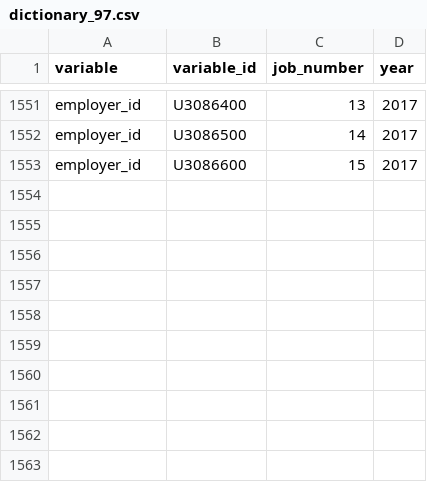
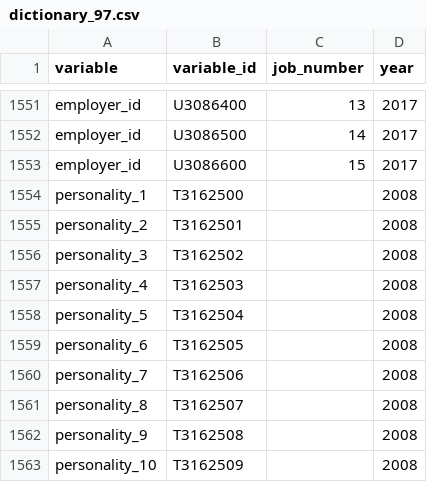
Before and after one commit to daisy-pacheco/MLProject, a CSV file: data/paper/dictionary_97.csv, drawn as a sheet; only a part is shown, gaps mark what is left out; the diff names each change by its address in the sheet, - before the commit and + after, or states it on an @@ line.

Commit message:
personality_added

```diff
--- a/data/paper/dictionary_97.csv
+++ b/data/paper/dictionary_97.csv
+row 1554: personality_1 | T3162500 |  | 2008
+row 1555: personality_2 | T3162501 |  | 2008
+row 1556: personality_3 | T3162502 |  | 2008
+row 1557: personality_4 | T3162503 |  | 2008
+row 1558: personality_5 | T3162504 |  | 2008
+row 1559: personality_6 | T3162505 |  | 2008
+row 1560: personality_7 | T3162506 |  | 2008
+row 1561: personality_8 | T3162507 |  | 2008
+row 1562: personality_9 | T3162508 |  | 2008
+row 1563: personality_10 | T3162509 |  | 2008
```
Also changed, not shown: 1 other file.
